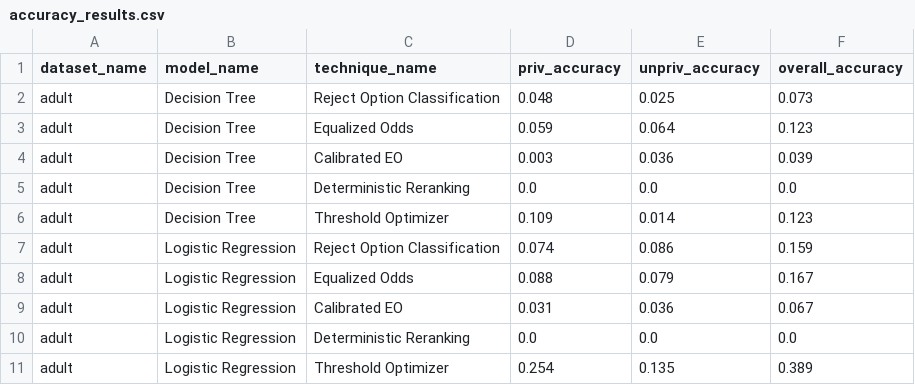
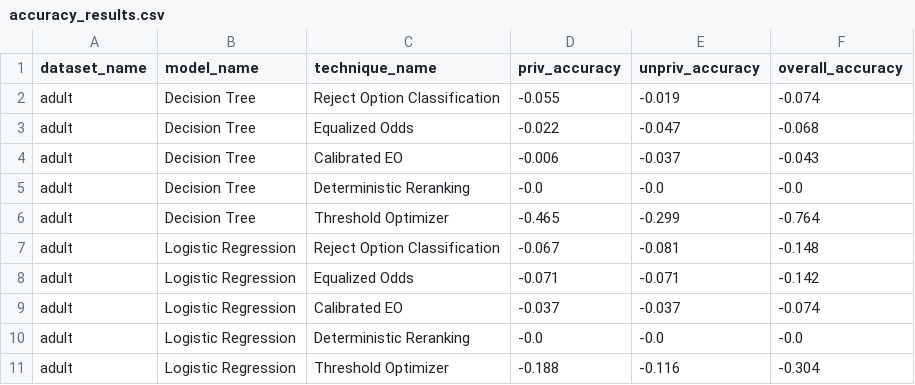
Before and after one commit to alb-p/post_processing, a CSV file: output/tables/accuracy_results.csv, drawn as a sheet; only a part is shown; the diff covers the shown part only.

```diff
--- a/output/tables/accuracy_results.csv
+++ b/output/tables/accuracy_results.csv
@@ -1,11 +1,11 @@
 dataset_name,model_name,technique_name,priv_accuracy,unpriv_accuracy,overall_accuracy
-adult,Decision Tree,Reject Option Classification,0.048,0.025,0.073
-adult,Decision Tree,Equalized Odds,0.059,0.064,0.123
-adult,Decision Tree,Calibrated EO,0.003,0.036,0.039
-adult,Decision Tree,Deterministic Reranking,0.0,0.0,0.0
-adult,Decision Tree,Threshold Optimizer,0.109,0.014,0.123
-adult,Logistic Regression,Reject Option Classification,0.074,0.086,0.159
-adult,Logistic Regression,Equalized Odds,0.088,0.079,0.167
-adult,Logistic Regression,Calibrated EO,0.031,0.036,0.067
-adult,Logistic Regression,Deterministic Reranking,0.0,0.0,0.0
-adult,Logistic Regression,Threshold Optimizer,0.254,0.135,0.389
+adult,Decision Tree,Reject Option Classification,-0.055,-0.019,-0.074
+adult,Decision Tree,Equalized Odds,-0.022,-0.047,-0.068
+adult,Decision Tree,Calibrated EO,-0.006,-0.037,-0.043
+adult,Decision Tree,Deterministic Reranking,-0.0,-0.0,-0.0
+adult,Decision Tree,Threshold Optimizer,-0.465,-0.299,-0.764
+adult,Logistic Regression,Reject Option Classification,-0.067,-0.081,-0.148
+adult,Logistic Regression,Equalized Odds,-0.071,-0.071,-0.142
+adult,Logistic Regression,Calibrated EO,-0.037,-0.037,-0.074
+adult,Logistic Regression,Deterministic Reranking,-0.0,-0.0,-0.0
+adult,Logistic Regression,Threshold Optimizer,-0.188,-0.116,-0.304
```
Also changed, not shown: 90 edited cells elsewhere in this file, output/tables/adult/orig_asso_rules.csv, output/tables/consistency_results.csv, 46 other files.
